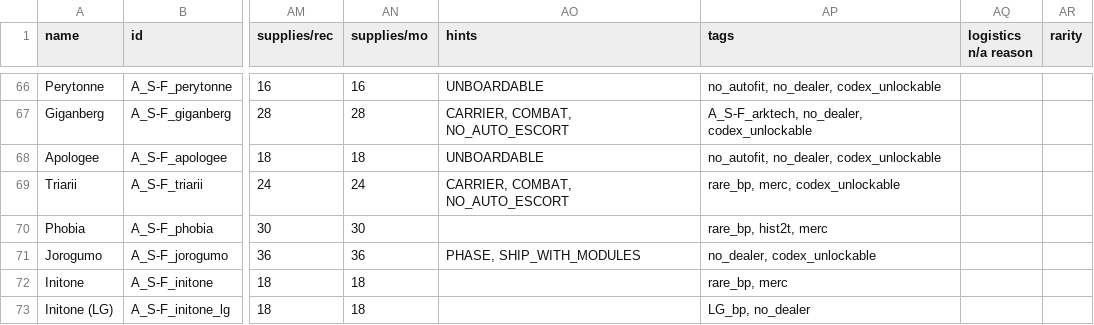
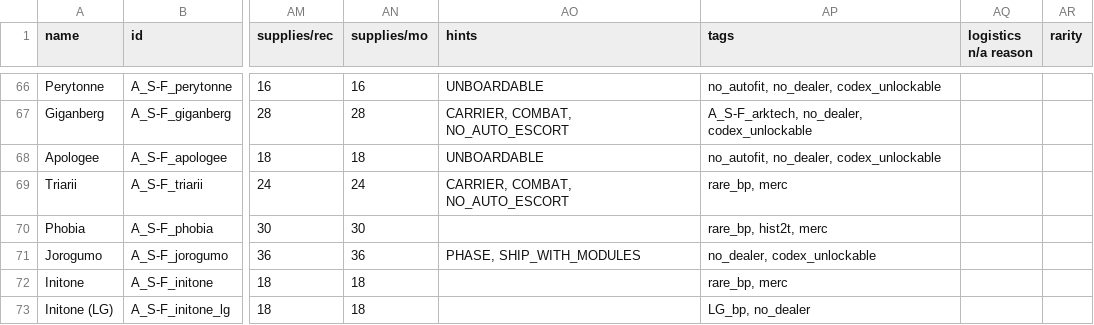
Before and after one commit to Bare-Poles/A_S-F, a CSV file: data/hulls/ship_data.csv, drawn as a sheet; only a part is shown, gaps mark what is left out; the diff names each change by its address in the sheet, - before the commit and + after, or states it on an @@ line.

```diff
--- a/data/hulls/ship_data.csv
+++ b/data/hulls/ship_data.csv
-AP69 (tags): rare_bp, merc, codex_unlockable
+AP69 (tags): rare_bp, merc
```
Also changed, not shown: data/strings/descriptions.csv, data/weapons/weapon_data.csv, 4 other files.
